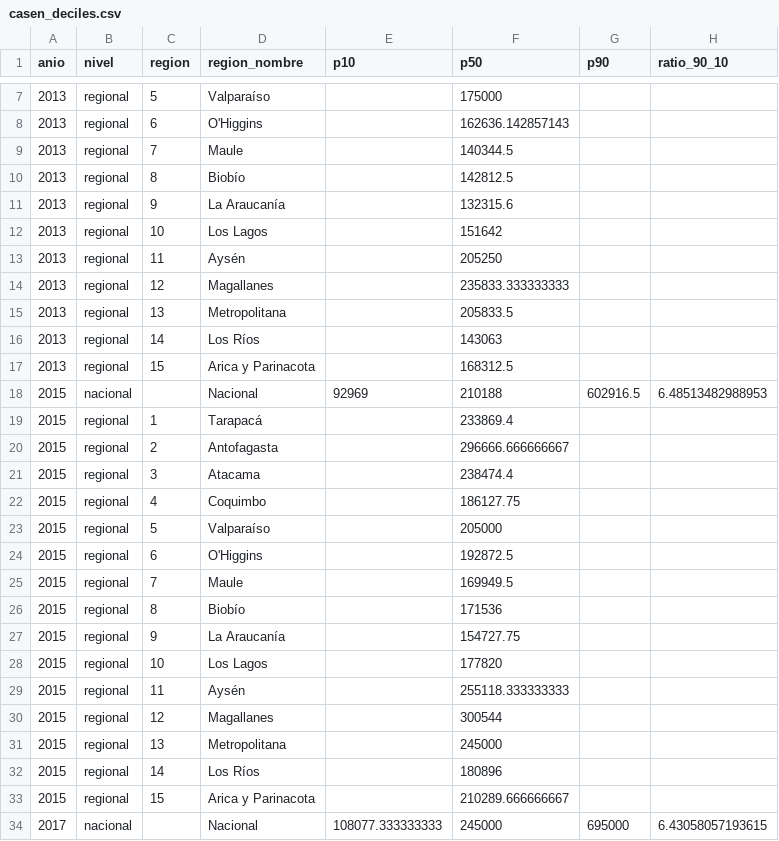
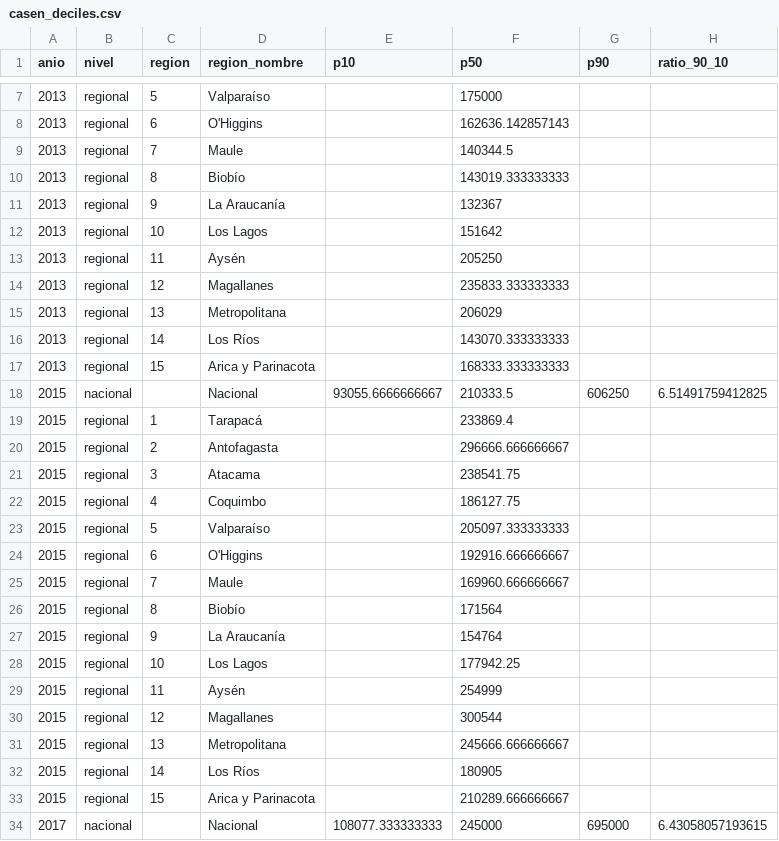
Before and after one commit to joaquinvapasten/joaquinvapasten.github.io, a CSV file: data/casen_deciles.csv, drawn as a sheet; only a part is shown, gaps mark what is left out; the diff covers the shown part only.

```diff
--- a/data/casen_deciles.csv
+++ b/data/casen_deciles.csv
@@ -9,4 +9,4 @@ anio,nivel,region,region_nombre,p10,p50,p90,ratio_90_10
 2013,regional,7,Maule,,140344.5,,
-2013,regional,8,Biobío,,142812.5,,
-2013,regional,9,La Araucanía,,132315.6,,
+2013,regional,8,Biobío,,143019.333333333,,
+2013,regional,9,La Araucanía,,132367,,
 2013,regional,10,Los Lagos,,151642,,
@@ -14,20 +14,20 @@ anio,nivel,region,region_nombre,p10,p50,p90,ratio_90_10
 2013,regional,12,Magallanes,,235833.333333333,,
-2013,regional,13,Metropolitana,,205833.5,,
-2013,regional,14,Los Ríos,,143063,,
-2013,regional,15,Arica y Parinacota,,168312.5,,
-2015,nacional,,Nacional,92969,210188,602916.5,6.48513482988953
+2013,regional,13,Metropolitana,,206029,,
+2013,regional,14,Los Ríos,,143070.333333333,,
+2013,regional,15,Arica y Parinacota,,168333.333333333,,
+2015,nacional,,Nacional,93055.6666666667,210333.5,606250,6.51491759412825
 2015,regional,1,Tarapacá,,233869.4,,
 2015,regional,2,Antofagasta,,296666.666666667,,
-2015,regional,3,Atacama,,238474.4,,
+2015,regional,3,Atacama,,238541.75,,
 2015,regional,4,Coquimbo,,186127.75,,
-2015,regional,5,Valparaíso,,205000,,
-2015,regional,6,O'Higgins,,192872.5,,
-2015,regional,7,Maule,,169949.5,,
-2015,regional,8,Biobío,,171536,,
-2015,regional,9,La Araucanía,,154727.75,,
-2015,regional,10,Los Lagos,,177820,,
-2015,regional,11,Aysén,,255118.333333333,,
+2015,regional,5,Valparaíso,,205097.333333333,,
+2015,regional,6,O'Higgins,,192916.666666667,,
+2015,regional,7,Maule,,169960.666666667,,
+2015,regional,8,Biobío,,171564,,
+2015,regional,9,La Araucanía,,154764,,
+2015,regional,10,Los Lagos,,177942.25,,
+2015,regional,11,Aysén,,254999,,
 2015,regional,12,Magallanes,,300544,,
-2015,regional,13,Metropolitana,,245000,,
-2015,regional,14,Los Ríos,,180896,,
+2015,regional,13,Metropolitana,,245666.666666667,,
+2015,regional,14,Los Ríos,,180905,,
 2015,regional,15,Arica y Parinacota,,210289.666666667,,
```
Also changed, not shown: 17 added rows and 4 edited cells elsewhere in this file, 4 other files.
